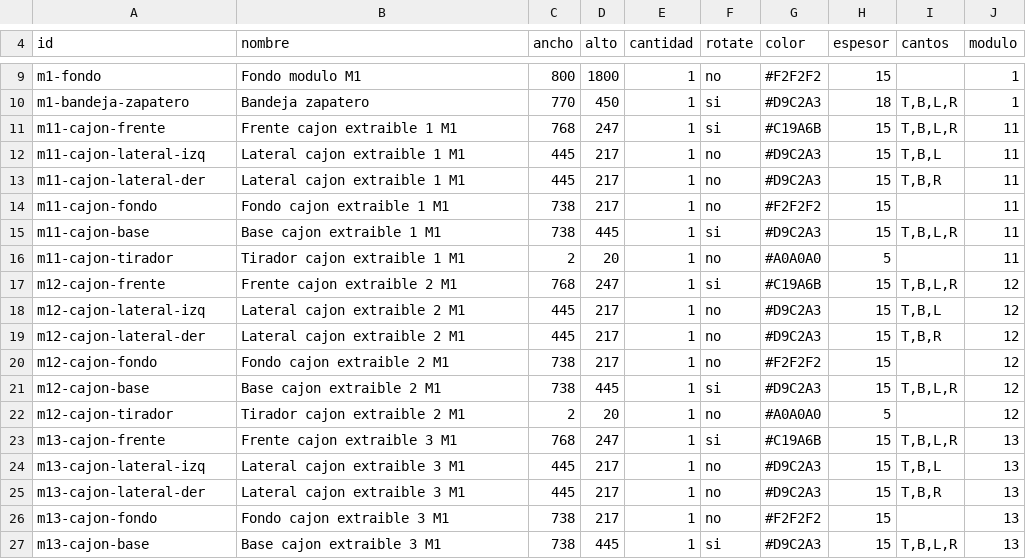
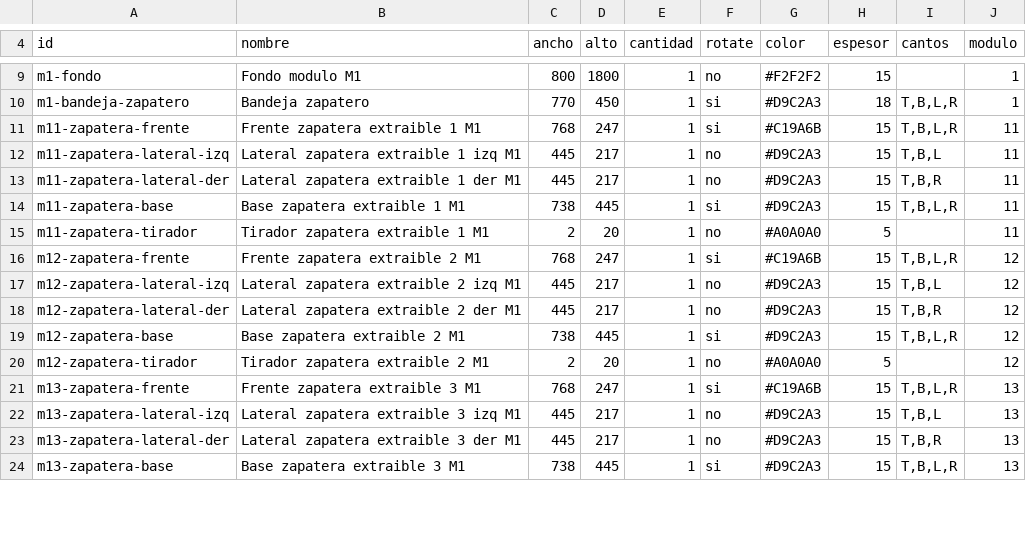
Before and after one commit to hernandomanotoa/cutternest, a CSV file: docs/Ejemplo_CSV_Zapatero_Extraible_Closet.csv, drawn as a sheet; only a part is shown, gaps mark what is left out; the diff covers the shown part only.

Commit message:
feat(assembly-planner): servicio de movimiento + tipo zapatera-cajón
- motionService.js (puro): config de movimiento por pieza (bisagra con
  pivote izq/der/sup/inf, corrediza lateral, riel de cajón), aplicación
  de apertura 0-1 a geometrías, rotación de esquinas de caja. 15 tests.
- classifierService: zapatera+extraible/riel/corredera → familia cajón
  (drawer_face/side/bottom/back); 'Bandeja zapatero' fija sigue shelf.
- hardware: frentes de zapatera-cajón cuentan para correderas.
- Ejemplo 'Zapatero extraíble' redefinido como zapatera-cajón: mínimo
  laterales+frente (+base y tirador), sin fondo. validate-examples 0/0/0.
  node --test: 343 pass.

```diff
--- a/docs/Ejemplo_CSV_Zapatero_Extraible_Closet.csv
+++ b/docs/Ejemplo_CSV_Zapatero_Extraible_Closet.csv
@@ -10,18 +10,15 @@ m1-fondo,Fondo modulo M1,800,1800,1,no,#F2F2F2,15,"",1
 m1-bandeja-zapatero,Bandeja zapatero,770,450,1,si,#D9C2A3,18,"T,B,L,R",1
-m11-cajon-frente,Frente cajon extraible 1 M1,768,247,1,si,#C19A6B,15,"T,B,L,R",11
-m11-cajon-lateral-izq,Lateral cajon extraible 1 M1,445,217,1,no,#D9C2A3,15,"T,B,L",11
-m11-cajon-lateral-der,Lateral cajon extraible 1 M1,445,217,1,no,#D9C2A3,15,"T,B,R",11
-m11-cajon-fondo,Fondo cajon extraible 1 M1,738,217,1,no,#F2F2F2,15,,11
-m11-cajon-base,Base cajon extraible 1 M1,738,445,1,si,#D9C2A3,15,"T,B,L,R",11
-m11-cajon-tirador,Tirador cajon extraible 1 M1,2,20,1,no,#A0A0A0,5,,11
-m12-cajon-frente,Frente cajon extraible 2 M1,768,247,1,si,#C19A6B,15,"T,B,L,R",12
-m12-cajon-lateral-izq,Lateral cajon extraible 2 M1,445,217,1,no,#D9C2A3,15,"T,B,L",12
-m12-cajon-lateral-der,Lateral cajon extraible 2 M1,445,217,1,no,#D9C2A3,15,"T,B,R",12
-m12-cajon-fondo,Fondo cajon extraible 2 M1,738,217,1,no,#F2F2F2,15,,12
-m12-cajon-base,Base cajon extraible 2 M1,738,445,1,si,#D9C2A3,15,"T,B,L,R",12
-m12-cajon-tirador,Tirador cajon extraible 2 M1,2,20,1,no,#A0A0A0,5,,12
-m13-cajon-frente,Frente cajon extraible 3 M1,768,247,1,si,#C19A6B,15,"T,B,L,R",13
-m13-cajon-lateral-izq,Lateral cajon extraible 3 M1,445,217,1,no,#D9C2A3,15,"T,B,L",13
-m13-cajon-lateral-der,Lateral cajon extraible 3 M1,445,217,1,no,#D9C2A3,15,"T,B,R",13
-m13-cajon-fondo,Fondo cajon extraible 3 M1,738,217,1,no,#F2F2F2,15,,13
-m13-cajon-base,Base cajon extraible 3 M1,738,445,1,si,#D9C2A3,15,"T,B,L,R",13
+m11-zapatera-frente,Frente zapatera extraible 1 M1,768,247,1,si,#C19A6B,15,"T,B,L,R",11
+m11-zapatera-lateral-izq,Lateral zapatera extraible 1 izq M1,445,217,1,no,#D9C2A3,15,"T,B,L",11
+m11-zapatera-lateral-der,Lateral zapatera extraible 1 der M1,445,217,1,no,#D9C2A3,15,"T,B,R",11
+m11-zapatera-base,Base zapatera extraible 1 M1,738,445,1,si,#D9C2A3,15,"T,B,L,R",11
+m11-zapatera-tirador,Tirador zapatera extraible 1 M1,2,20,1,no,#A0A0A0,5,,11
+m12-zapatera-frente,Frente zapatera extraible 2 M1,768,247,1,si,#C19A6B,15,"T,B,L,R",12
+m12-zapatera-lateral-izq,Lateral zapatera extraible 2 izq M1,445,217,1,no,#D9C2A3,15,"T,B,L",12
+m12-zapatera-lateral-der,Lateral zapatera extraible 2 der M1,445,217,1,no,#D9C2A3,15,"T,B,R",12
+m12-zapatera-base,Base zapatera extraible 2 M1,738,445,1,si,#D9C2A3,15,"T,B,L,R",12
+m12-zapatera-tirador,Tirador zapatera extraible 2 M1,2,20,1,no,#A0A0A0,5,,12
+m13-zapatera-frente,Frente zapatera extraible 3 M1,768,247,1,si,#C19A6B,15,"T,B,L,R",13
+m13-zapatera-lateral-izq,Lateral zapatera extraible 3 izq M1,445,217,1,no,#D9C2A3,15,"T,B,L",13
+m13-zapatera-lateral-der,Lateral zapatera extraible 3 der M1,445,217,1,no,#D9C2A3,15,"T,B,R",13
+m13-zapatera-base,Base zapatera extraible 3 M1,738,445,1,si,#D9C2A3,15,"T,B,L,R",13
```
Also changed, not shown: 1 added row, 3 removed rows and 23 edited cells elsewhere in this file, frontend/public/assembly-planner/data/ejemplo-zapatero-extraible.csv, 9 other files.
